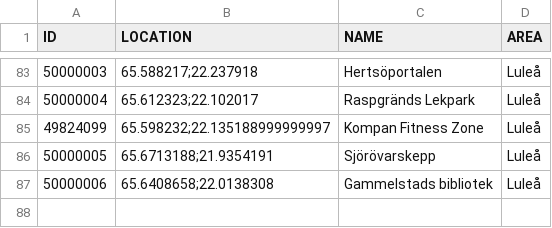
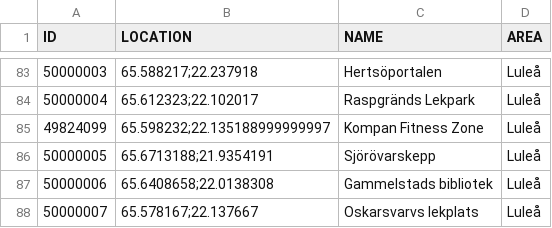
Before and after one commit to magnusmickelsson/pokeraidbot, a CSV file: src/main/resources/gyms_luleå.csv, drawn as a sheet; only a part is shown, gaps mark what is left out.

Commit message:
Gym data update

```diff
--- a/src/main/resources/gyms_luleå.csv
+++ b/src/main/resources/gyms_luleå.csv
@@ -87 +87,2 @@ ID;LOCATION;NAME;AREA
 50000006;"65.6408658;22.0138308";Gammelstads bibliotek;Luleå
+50000007;"65.578167;22.137667";Oskarsvarvs lekplats;Luleå
```
Also changed, not shown: 4 other files.
